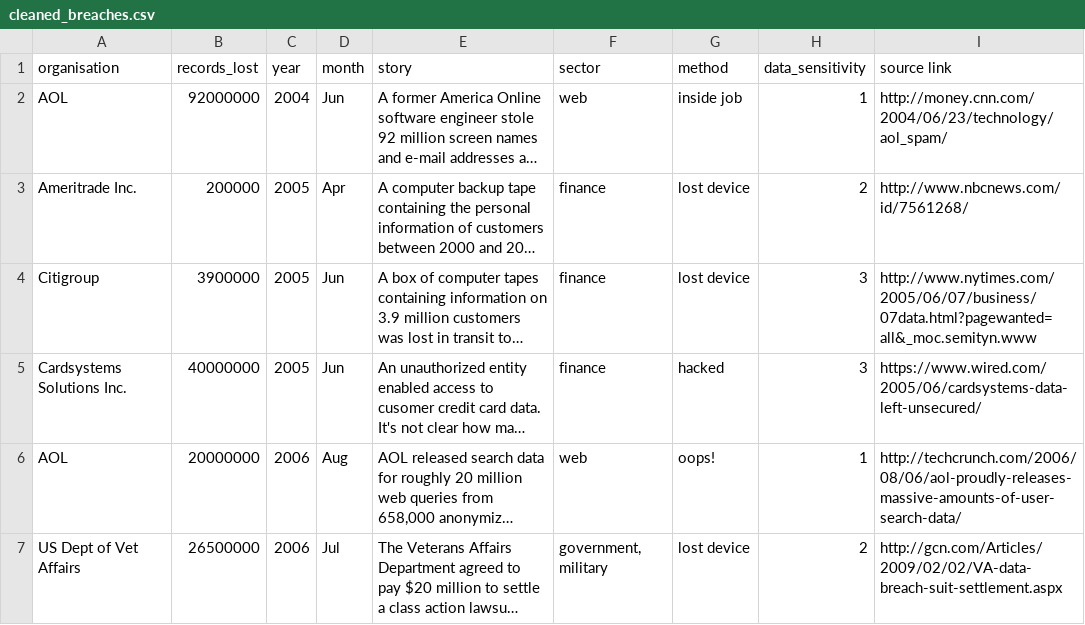
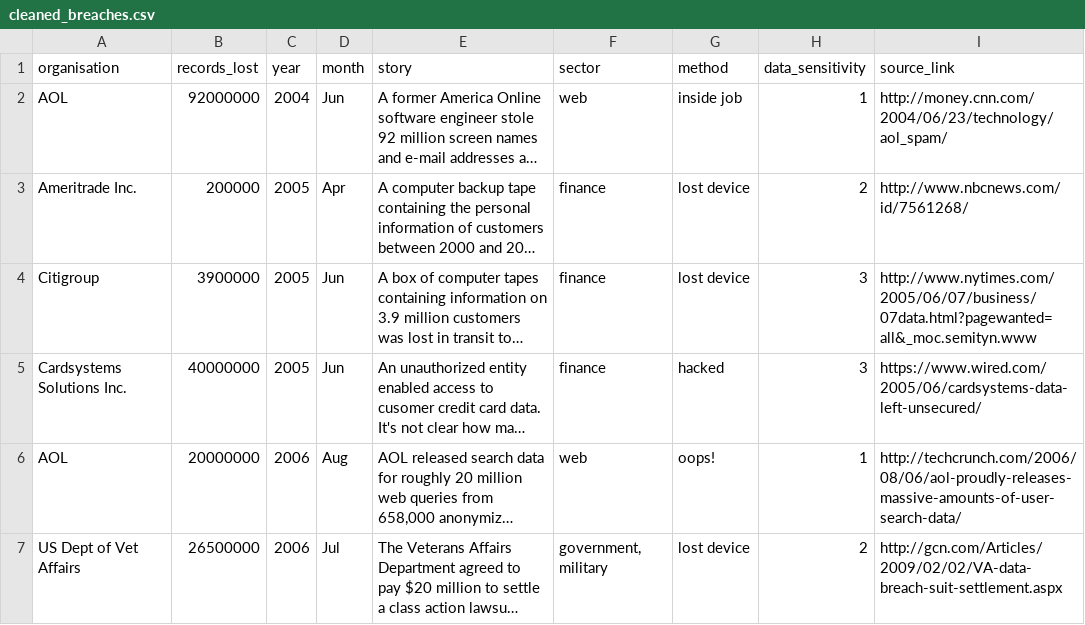
Before and after one commit to 2302660/r_team_project, a CSV file: dataset/cleaned_breaches.csv, drawn as a sheet; only a part is shown; long unchanged cells end in …; the diff names each change by its address in the sheet, - before the commit and + after, or states it on an @@ line.

```diff
--- a/dataset/cleaned_breaches.csv
+++ b/dataset/cleaned_breaches.csv
-I1: source link
+I1: source_link
```
Also changed, not shown: 2 other files.
